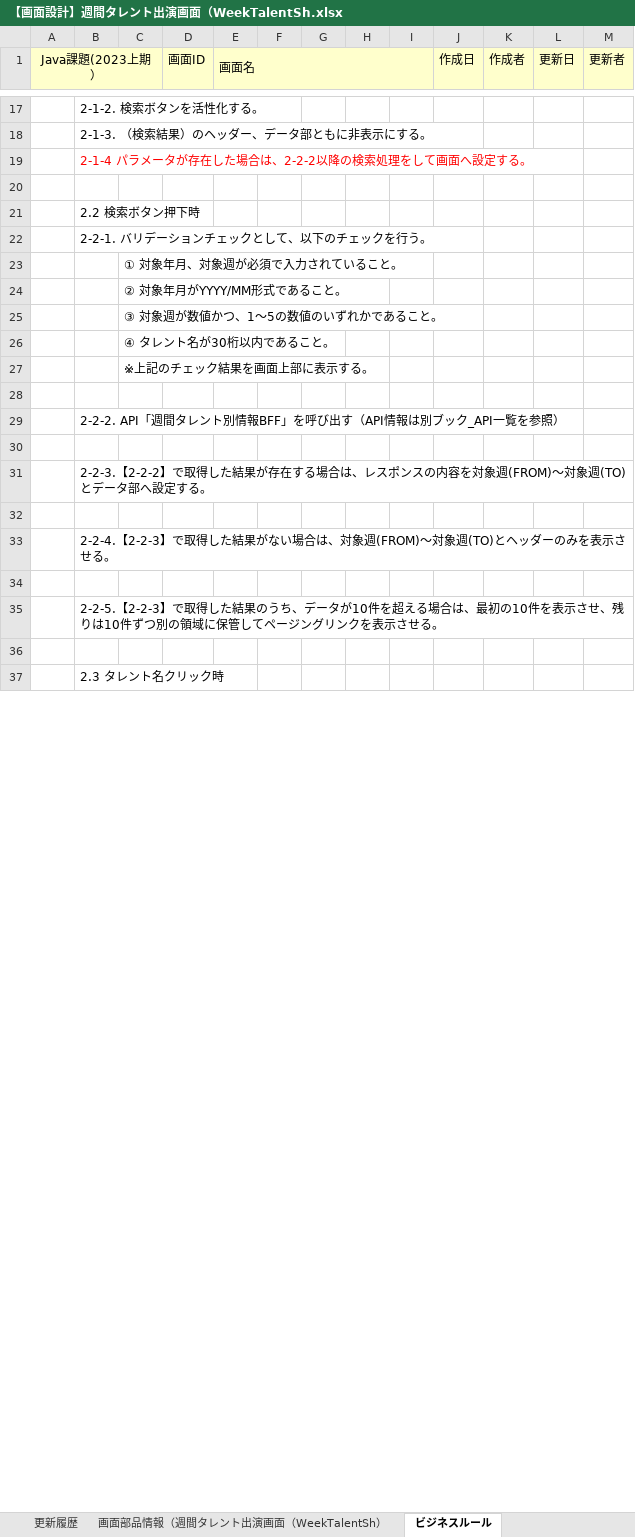
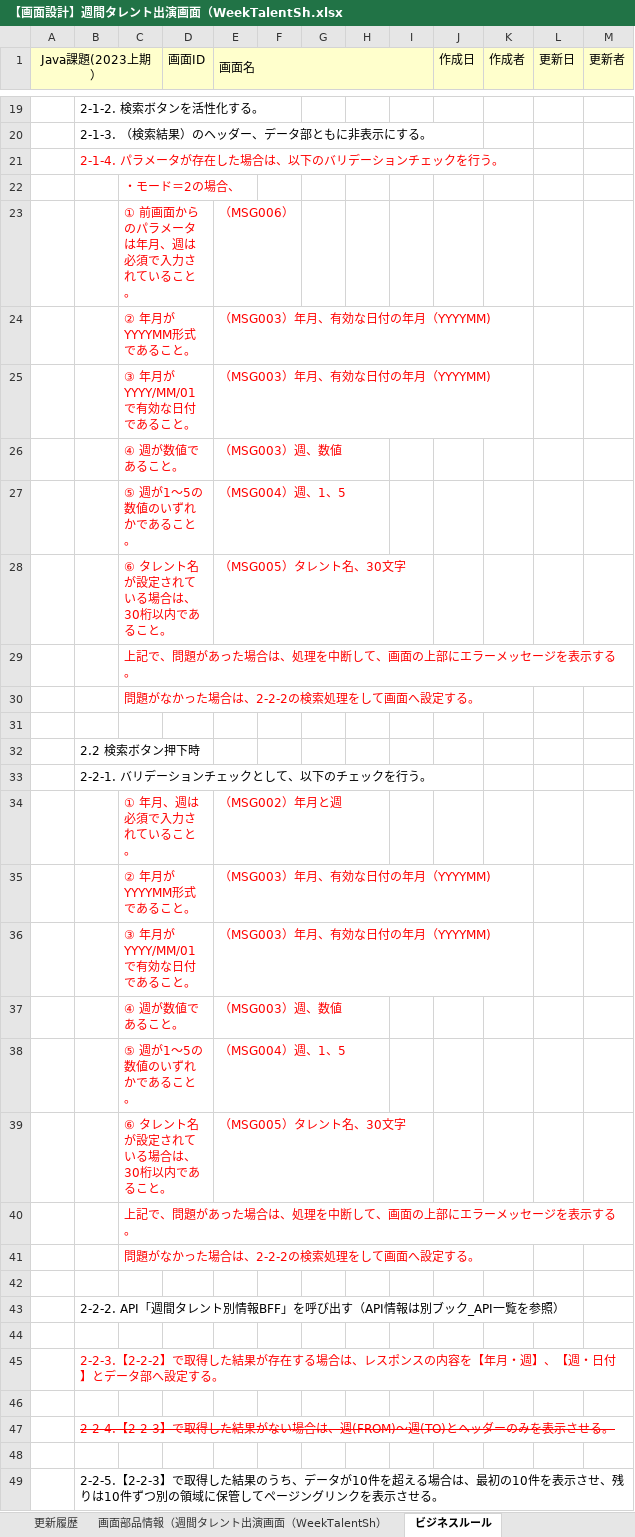
Before and after one commit to Fukuta-Y/TalentSearchCommon, an Excel workbook: doc/2023年下期/【修正版】2023年上期/【画面設計】週間タレント出演画面（WeekTalentSh.xlsx, sheet ビジネスルール, drawn as a sheet; only a part is shown, gaps mark what is left out; the shorter side is filled out with more unchanged rows; values as stored, in another font and other column widths than the file's, no borders; charts and pictures not drawn; removed rows and columns are numbered as before the commit, all else as after; the diff covers the shown part only; the diff names each change by its address in the sheet, - before the commit and + after, or states it on an @@ line.

```diff
--- a/doc/2023年下期/【修正版】2023年上期/【画面設計】週間タレント出演画面（WeekTalentSh.xlsx (sheet ビジネスルール)
+++ b/doc/2023年下期/【修正版】2023年上期/【画面設計】週間タレント出演画面（WeekTalentSh.xlsx (sheet ビジネスルール)
-B21: 2-1-4 パラメータが存在した場合は、2-2-2以降の検索処理をして画面へ設定する。
+B21: 2-1-4. パラメータが存在した場合は、以下のバリデーションチェックを行う。
+row 22:  |  | ・モード＝2の場合、
+row 23:  |  | ① 前画面からのパラメータは年月、週は必須で入力されていること。 |  | （MSG006）
+row 24:  |  | ② 年月がYYYYMM形式であること。 |  | （MSG003）年月、有効な日付の年月（YYYYMM)
+row 25:  |  | ③ 年月がYYYY/MM/01で有効な日付であること。 |  | （MSG003）年月、有効な日付の年月（YYYYMM)
+row 26:  |  | ④ 週が数値であること。 |  | （MSG003）週、数値
+row 27:  |  | ⑤ 週が1～5の数値のいずれかであること。 |  | （MSG004）週、1、5
+row 28:  |  | ⑥ タレント名が設定されている場合は、30桁以内であること。 |  | （MSG005）タレント名、30文字
+row 29:  |  | 上記で、問題があった場合は、処理を中断して、画面の上部にエラーメッセージを表示する。
+row 30:  |  | 問題がなかった場合は、2-2-2の検索処理をして画面へ設定する。
-row 23:  |  | ① 対象年月、対象週が必須で入力されていること。
-row 24:  |  | ② 対象年月がYYYY/MM形式であること。
-row 25:  |  | ③ 対象週が数値かつ、1～5の数値のいずれかであること。
+row 34:  |  | ① 年月、週は必須で入力されていること。 |  | （MSG002）年月と週
+row 35:  |  | ② 年月がYYYYMM形式であること。 |  | （MSG003）年月、有効な日付の年月（YYYYMM)
+row 36:  |  | ③ 年月がYYYY/MM/01で有効な日付であること。 |  | （MSG003）年月、有効な日付の年月（YYYYMM)
+row 37:  |  | ④ 週が数値であること。 |  | （MSG003）週、数値
+row 38:  |  | ⑤ 週が1～5の数値のいずれかであること。 |  | （MSG004）週、1、5
+row 39:  |  | ⑥ タレント名が設定されている場合は、30桁以内であること。 |  | （MSG005）タレント名、30文字
-C40: ④ タレント名が30桁以内であること。
+C40: 上記で、問題があった場合は、処理を中断して、画面の上部にエラーメッセージを表示する。
-C40:C41 text colour: black
+C40:C41 text colour: #FF0000
-C41: ※上記のチェック結果を画面上部に表示する。
+C41: 問題がなかった場合は、2-2-2の検索処理をして画面へ設定する。
-B45: …の内容を対象週(FROM)～対象週(TO)とデータ…
+B45: …の内容を【年月・週】、【週・日付】とデータ…
-B45 text colour: black
+B45 text colour: #FF0000
-B47: …場合は、対象週(FROM)～対象週(TO)とヘ…
+B47: …場合は、週(FROM)～週(TO)とヘ…
@@ B47 text colour: black → #FF0000, strikethrough: off → on @@
```
Also changed, not shown: 9 added rows, 1 removed row, 10 edited cells and cell formats elsewhere in this sheet, sheet 画面部品情報（週間タレント出演画面（WeekTalentSh）, sheet 更新履歴, charts or pictures, doc/2023年下期/【修正版】2023年上期/【画面設計】タレント詳細画面（TalentDetail.vue).xlsx, doc/2023年下期/【修正版】2023年上期/【画面設計】番組詳細画面（ProgramDetail.vue).xlsx.
